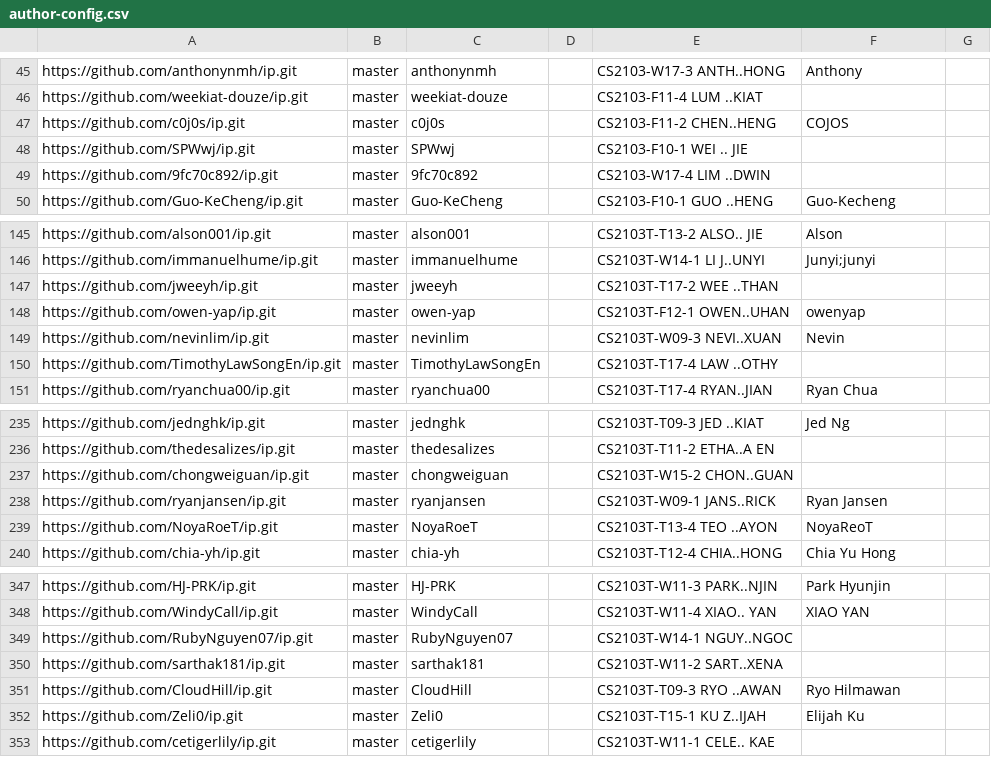
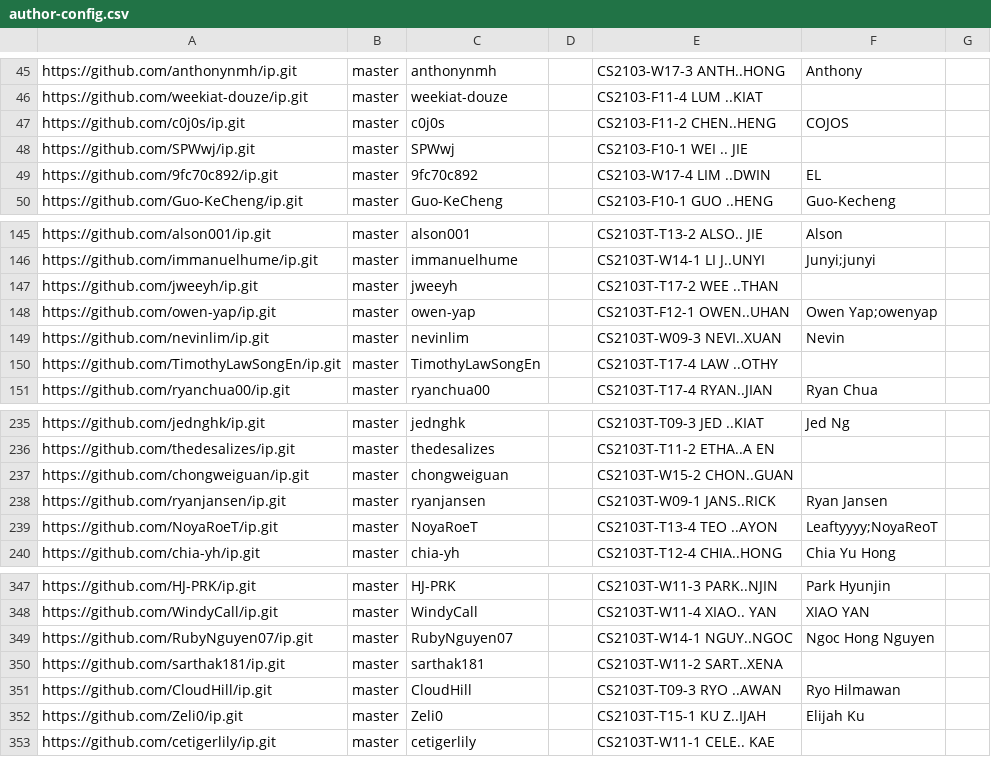
Before and after one commit to nus-cs2103-AY2223S2/ip-dashboard, a CSV file: configs/author-config.csv, drawn as a sheet; only a part is shown, gaps mark what is left out.

Commit message:
Update configs

```diff
--- a/configs/author-config.csv
+++ b/configs/author-config.csv
@@ -48,3 +48,3 @@ https://github.com/c0j0s/ip.git,master,c0j0s,,CS2103-F11-2 CHEN..HENG,COJOS,
 https://github.com/SPWwj/ip.git,master,SPWwj,,CS2103-F10-1 WEI .. JIE,,
-https://github.com/9fc70c892/ip.git,master,9fc70c892,,CS2103-W17-4 LIM ..DWIN,,
+https://github.com/9fc70c892/ip.git,master,9fc70c892,,CS2103-W17-4 LIM ..DWIN,EL,
 https://github.com/Guo-KeCheng/ip.git,master,Guo-KeCheng,,CS2103-F10-1 GUO ..HENG,Guo-Kecheng,
@@ -147,3 +147,3 @@ https://github.com/immanuelhume/ip.git,master,immanuelhume,,CS2103T-W14-1 LI J..
 https://github.com/jweeyh/ip.git,master,jweeyh,,CS2103T-T17-2 WEE ..THAN,,
-https://github.com/owen-yap/ip.git,master,owen-yap,,CS2103T-F12-1 OWEN..UHAN,owenyap,
+https://github.com/owen-yap/ip.git,master,owen-yap,,CS2103T-F12-1 OWEN..UHAN,Owen Yap;owenyap,
 https://github.com/nevinlim/ip.git,master,nevinlim,,CS2103T-W09-3 NEVI..XUAN,Nevin,
@@ -238,3 +238,3 @@ https://github.com/chongweiguan/ip.git,master,chongweiguan,,CS2103T-W15-2 CHON..
 https://github.com/ryanjansen/ip.git,master,ryanjansen,,CS2103T-W09-1 JANS..RICK,Ryan Jansen,
-https://github.com/NoyaRoeT/ip.git,master,NoyaRoeT,,CS2103T-T13-4 TEO ..AYON,NoyaReoT,
+https://github.com/NoyaRoeT/ip.git,master,NoyaRoeT,,CS2103T-T13-4 TEO ..AYON,Leaftyyyy;NoyaReoT,
 https://github.com/chia-yh/ip.git,master,chia-yh,,CS2103T-T12-4 CHIA..HONG,Chia Yu Hong,
@@ -348,3 +348,3 @@ https://github.com/HJ-PRK/ip.git,master,HJ-PRK,,CS2103T-W11-3 PARK..NJIN,Park Hy
 https://github.com/WindyCall/ip.git,master,WindyCall,,CS2103T-W11-4 XIAO.. YAN,XIAO YAN,
-https://github.com/RubyNguyen07/ip.git,master,RubyNguyen07,,CS2103T-W14-1 NGUY..NGOC,,
+https://github.com/RubyNguyen07/ip.git,master,RubyNguyen07,,CS2103T-W14-1 NGUY..NGOC,Ngoc Hong Nguyen,
 https://github.com/sarthak181/ip.git,master,sarthak181,,CS2103T-W11-2 SART..XENA,,
```
